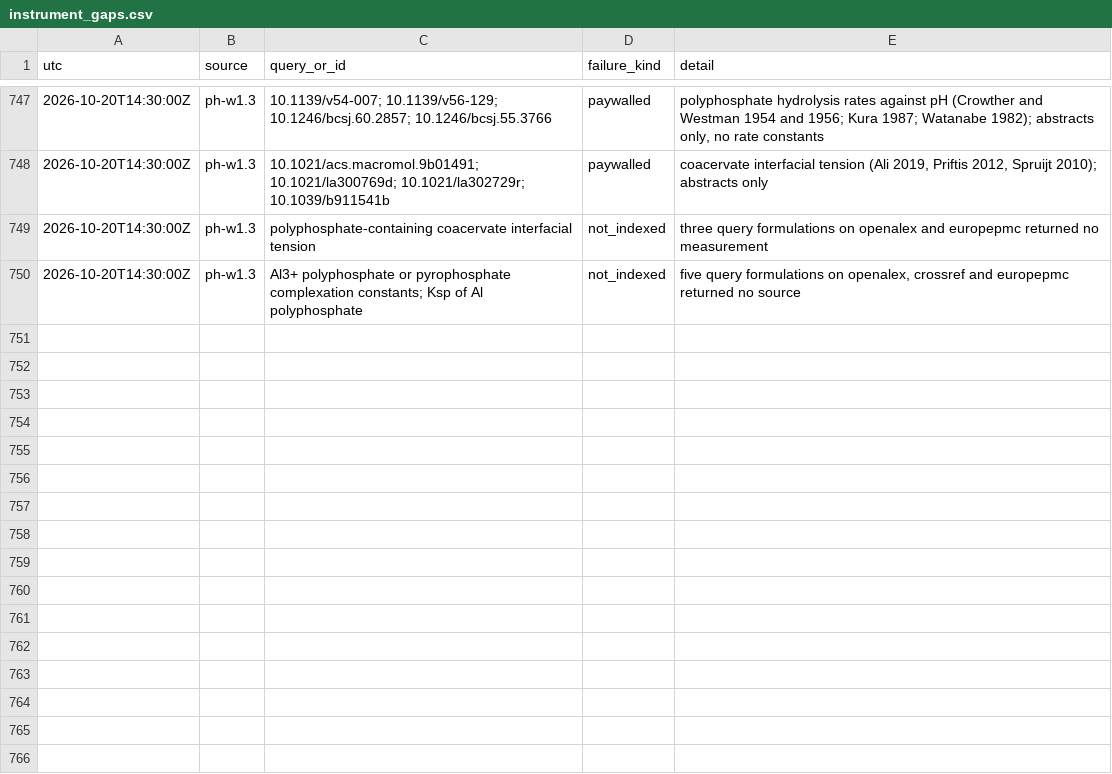
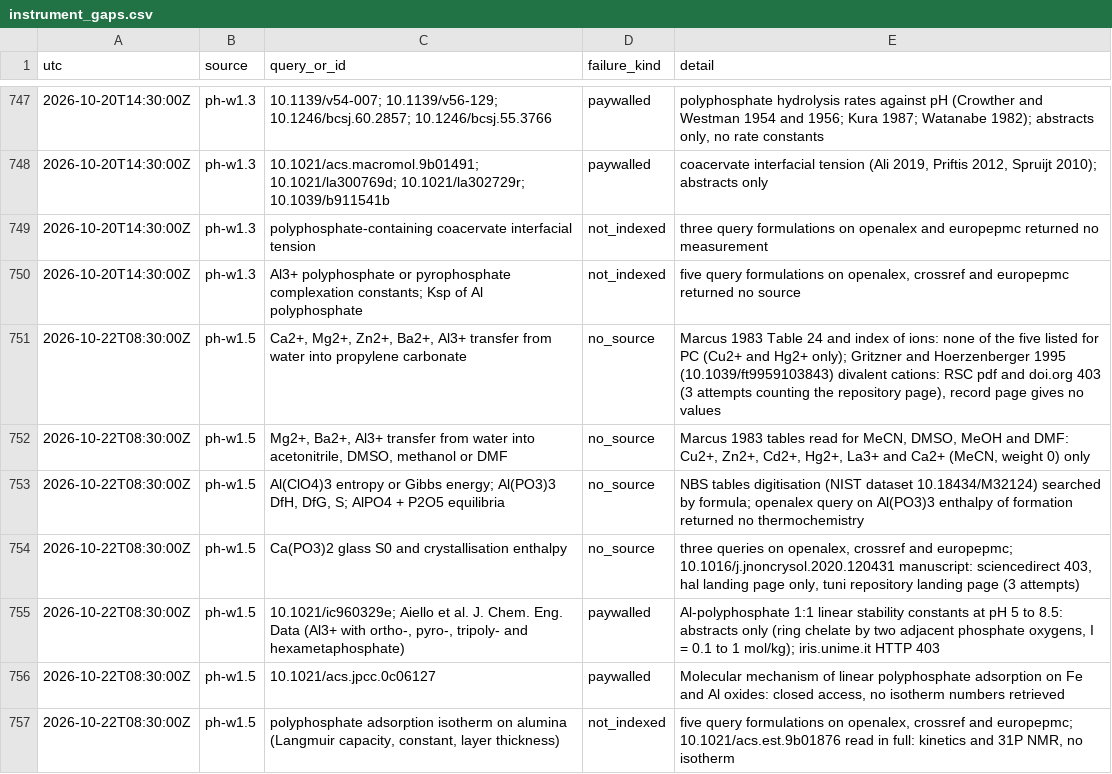
Before and after one commit to pa1aash/nacre-shell, a CSV file: lit/instrument_gaps.csv, drawn as a sheet; only a part is shown, gaps mark what is left out; the diff names each change by its address in the sheet, - before the commit and + after, or states it on an @@ line.

Commit message:
lit(p0): 39 evidence rows, 41 post-cp3 keys for PC and multivalent transfer, aqueous DfG and S, and recorded gaps (PH-W1.5)

```diff
--- a/lit/instrument_gaps.csv
+++ b/lit/instrument_gaps.csv
+row 751: 2026-10-22T08:30:00Z | ph-w1.5 | Ca2+, Mg2+, Zn2+, Ba2+, Al3+ transfer from water into propylene carbonate | no_source | Marcus 1983 Table 24 and index of ions: none of the five listed for PC (Cu2+ and Hg2+ only); Gritzner and Hoerzenberger 1995 (10.1039/ft9959103843) divalent cations: RSC pdf and doi.org 403 (3 attempts counting the repository page), record page gives no values
+row 752: 2026-10-22T08:30:00Z | ph-w1.5 | Mg2+, Ba2+, Al3+ transfer from water into acetonitrile, DMSO, methanol or DMF | no_source | Marcus 1983 tables read for MeCN, DMSO, MeOH and DMF: Cu2+, Zn2+, Cd2+, Hg2+, La3+ and Ca2+ (MeCN, weight 0) only
+row 753: 2026-10-22T08:30:00Z | ph-w1.5 | Al(ClO4)3 entropy or Gibbs energy; Al(PO3)3 DfH, DfG, S; AlPO4 + P2O5 equilibria | no_source | NBS tables digitisation (NIST dataset 10.18434/M32124) searched by formula; openalex query on Al(PO3)3 enthalpy of formation returned no thermochemistry
+row 754: 2026-10-22T08:30:00Z | ph-w1.5 | Ca(PO3)2 glass S0 and crystallisation enthalpy | no_source | three queries on openalex, crossref and europepmc; 10.1016/j.jnoncrysol.2020.120431 manuscript: sciencedirect 403, hal landing page only, tuni repository landing page (3 attempts)
+row 755: 2026-10-22T08:30:00Z | ph-w1.5 | 10.1021/ic960329e; Aiello et al. J. Chem. Eng. Data (Al3+ with ortho-, pyro-, tripoly- and hexametaphosphate) | paywalled | Al-polyphosphate 1:1 linear stability constants at pH 5 to 8.5: abstracts only (ring chelate by two adjacent phosphate oxygens, I = 0.1 to 1 mol/kg); iris.unime.it HTTP 403
+row 756: 2026-10-22T08:30:00Z | ph-w1.5 | 10.1021/acs.jpcc.0c06127 | paywalled | Molecular mechanism of linear polyphosphate adsorption on Fe and Al oxides: closed access, no isotherm numbers retrieved
+row 757: 2026-10-22T08:30:00Z | ph-w1.5 | polyphosphate adsorption isotherm on alumina (Langmuir capacity, constant, layer thickness) | not_indexed | five query formulations on openalex, crossref and europepmc; 10.1021/acs.est.9b01876 read in full: kinetics and 31P NMR, no isotherm
```
Also changed, not shown: lit/corpus/si_table/params_table_dois.csv, 9 other files.
